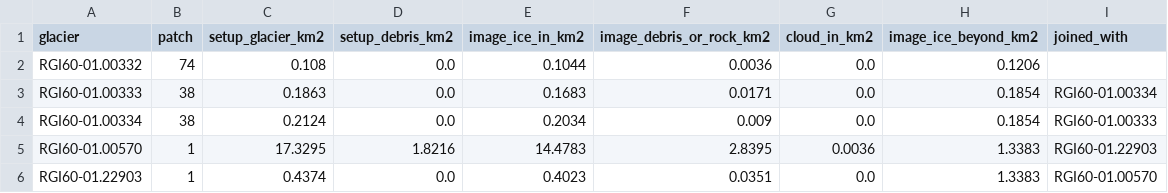
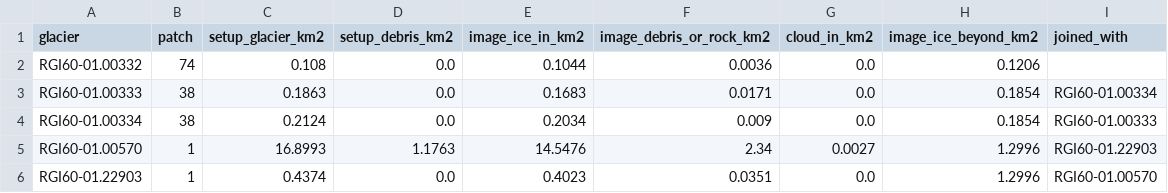
Before and after one commit to ashleymedin/summa_glacier_workflow, a CSV file: data/domain_Gulkana/observations/imagery/imagery_sentinel_2020-08-17.csv, drawn as a sheet.

```diff
--- a/data/domain_Gulkana/observations/imagery/imagery_sentinel_2020-08-17.csv
+++ b/data/domain_Gulkana/observations/imagery/imagery_sentinel_2020-08-17.csv
@@ -4,3 +4,3 @@ RGI60-01.00333,38,0.1863,0.0,0.1683,0.0171,0.0,0.1854,RGI60-01.00334
 RGI60-01.00334,38,0.2124,0.0,0.2034,0.009,0.0,0.1854,RGI60-01.00333
-RGI60-01.00570,1,17.3295,1.8216,14.4783,2.8395,0.0036,1.3383,RGI60-01.22903
-RGI60-01.22903,1,0.4374,0.0,0.4023,0.0351,0.0,1.3383,RGI60-01.00570
+RGI60-01.00570,1,16.8993,1.1763,14.5476,2.34,0.0027,1.2996,RGI60-01.22903
+RGI60-01.22903,1,0.4374,0.0,0.4023,0.0351,0.0,1.2996,RGI60-01.00570
```
Also changed, not shown: data/domain_Gulkana/observations/imagery/imagery_landsat_2009-08-03.csv, data/domain_Gulkana/observations/imagery/imagery_sentinel_2019-08-08.csv, 49 other files.
